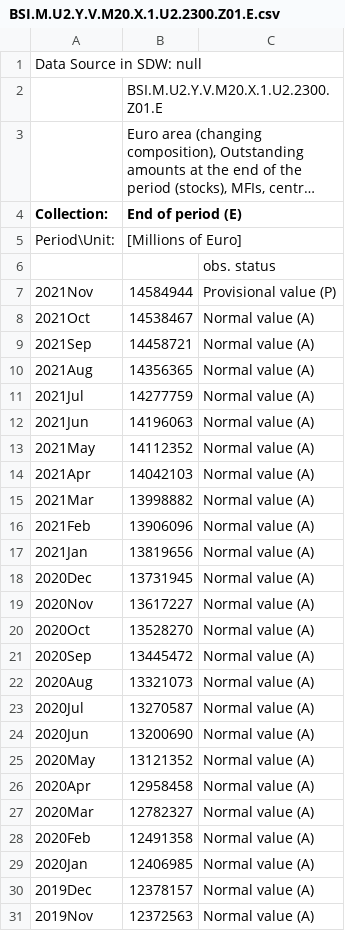
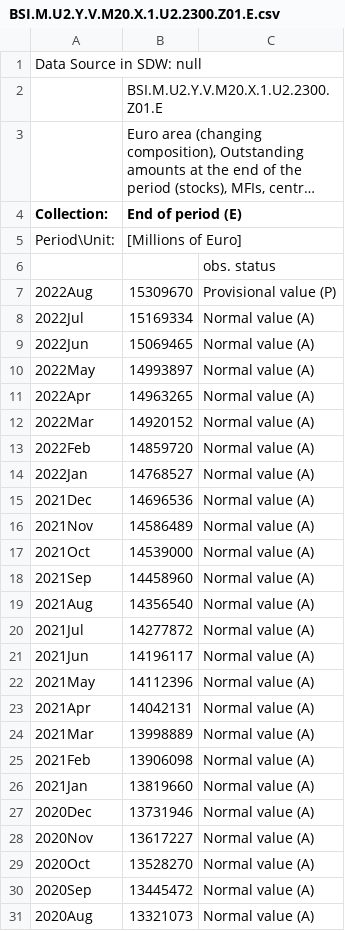
Before and after one commit to Hugo-Trentesaux/UNL_euro, a CSV file: data/BSI.M.U2.Y.V.M20.X.1.U2.2300.Z01.E.csv, drawn as a sheet; only a part is shown; the shorter side is filled out with more unchanged rows; long unchanged cells end in …; the diff covers the shown part only.

```diff
--- a/data/BSI.M.U2.Y.V.M20.X.1.U2.2300.Z01.E.csv
+++ b/data/BSI.M.U2.Y.V.M20.X.1.U2.2300.Z01.E.csv
@@ -6,14 +6,23 @@ Period\Unit:,[Millions of Euro]
 ,,obs. status
-2021Nov,14584944,Provisional value (P)
-2021Oct,14538467,Normal value (A)
-2021Sep,14458721,Normal value (A)
-2021Aug,14356365,Normal value (A)
-2021Jul,14277759,Normal value (A)
-2021Jun,14196063,Normal value (A)
-2021May,14112352,Normal value (A)
-2021Apr,14042103,Normal value (A)
-2021Mar,13998882,Normal value (A)
-2021Feb,13906096,Normal value (A)
-2021Jan,13819656,Normal value (A)
-2020Dec,13731945,Normal value (A)
+2022Aug,15309670,Provisional value (P)
+2022Jul,15169334,Normal value (A)
+2022Jun,15069465,Normal value (A)
+2022May,14993897,Normal value (A)
+2022Apr,14963265,Normal value (A)
+2022Mar,14920152,Normal value (A)
+2022Feb,14859720,Normal value (A)
+2022Jan,14768527,Normal value (A)
+2021Dec,14696536,Normal value (A)
+2021Nov,14586489,Normal value (A)
+2021Oct,14539000,Normal value (A)
+2021Sep,14458960,Normal value (A)
+2021Aug,14356540,Normal value (A)
+2021Jul,14277872,Normal value (A)
+2021Jun,14196117,Normal value (A)
+2021May,14112396,Normal value (A)
+2021Apr,14042131,Normal value (A)
+2021Mar,13998889,Normal value (A)
+2021Feb,13906098,Normal value (A)
+2021Jan,13819660,Normal value (A)
+2020Dec,13731946,Normal value (A)
 2020Nov,13617227,Normal value (A)
```
Also changed, not shown: 5 edited cells elsewhere in this file, data/BSI.M.U2.Y.V.M10.X.1.U2.2300.Z01.E.csv, data/BSI.M.U2.Y.V.M30.X.1.U2.2300.Z01.E.csv, 9 other files.
